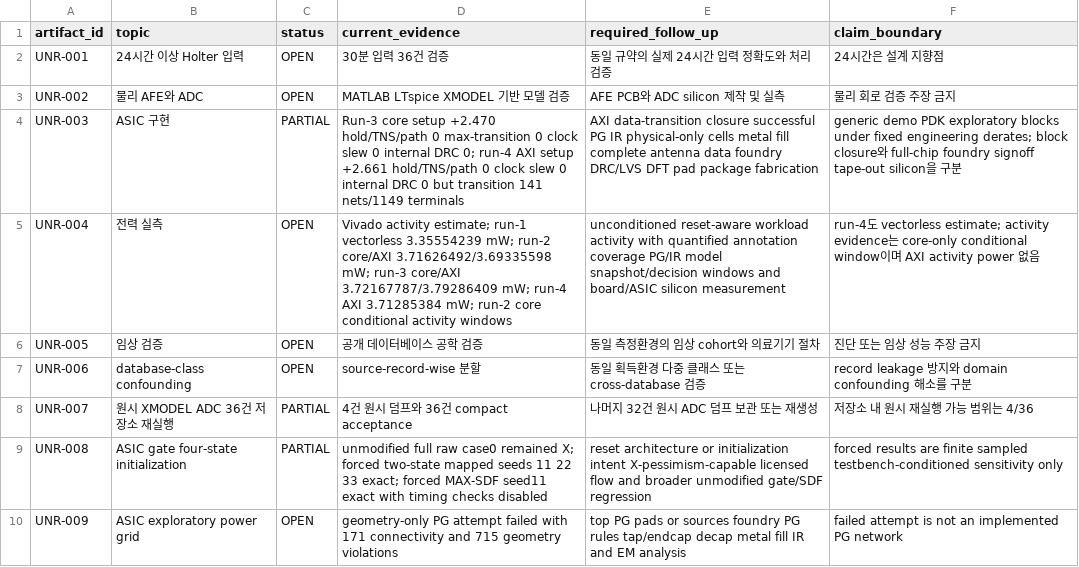
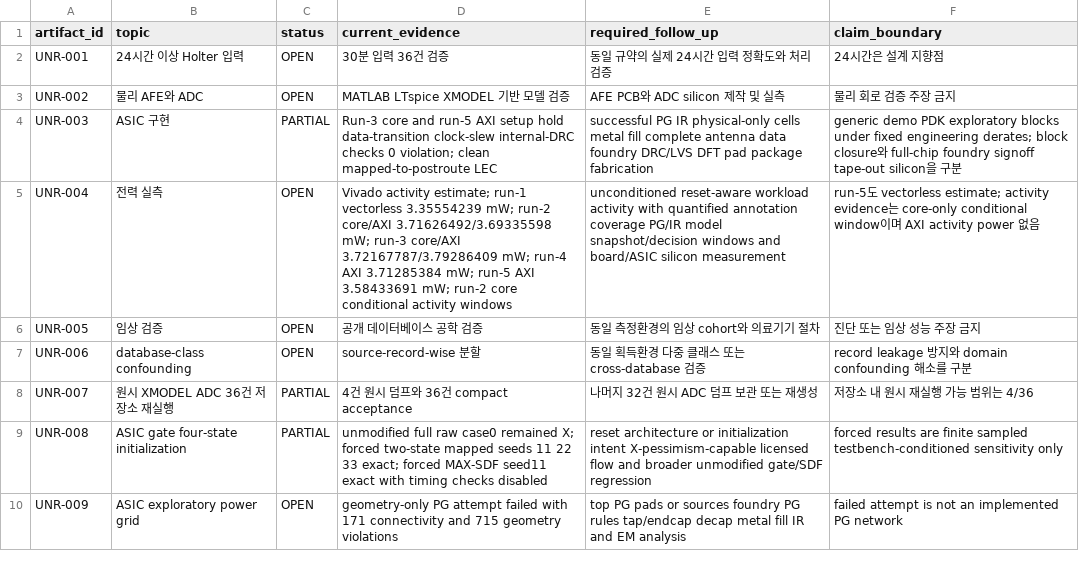
Before and after one commit to Sheep-gun/SNN-ECG-Streaming-4-Class-Classifier, a CSV file: project_registry/unresolved_artifacts.csv, drawn as a sheet.

```diff
--- a/project_registry/unresolved_artifacts.csv
+++ b/project_registry/unresolved_artifacts.csv
@@ -3,4 +3,4 @@ UNR-001,24시간 이상 Holter 입력,OPEN,30분 입력 36건 검증,동일 규
 UNR-002,물리 AFE와 ADC,OPEN,MATLAB LTspice XMODEL 기반 모델 검증,AFE PCB와 ADC silicon 제작 및 실측,물리 회로 검증 주장 금지
-UNR-003,ASIC 구현,PARTIAL,"Run-3 core setup +2.470 hold/TNS/path 0 max-transition 0 clock slew 0 internal DRC 0; run-4 AXI setup +2.661 hold/TNS/path 0 clock slew 0 internal DRC 0 but transition 141 nets/1149 terminals","AXI data-transition closure successful PG IR physical-only cells metal fill complete antenna data foundry DRC/LVS DFT pad package fabrication","generic demo PDK exploratory blocks under fixed engineering derates; block closure와 full-chip foundry signoff tape-out silicon을 구분"
-UNR-004,전력 실측,OPEN,"Vivado activity estimate; run-1 vectorless 3.35554239 mW; run-2 core/AXI 3.71626492/3.69335598 mW; run-3 core/AXI 3.72167787/3.79286409 mW; run-4 AXI 3.71285384 mW; run-2 core conditional activity windows","unconditioned reset-aware workload activity with quantified annotation coverage PG/IR model snapshot/decision windows and board/ASIC silicon measurement","run-4도 vectorless estimate; activity evidence는 core-only conditional window이며 AXI activity power 없음"
+UNR-003,ASIC 구현,PARTIAL,"Run-3 core and run-5 AXI setup hold data-transition clock-slew internal-DRC checks 0 violation; clean mapped-to-postroute LEC","successful PG IR physical-only cells metal fill complete antenna data foundry DRC/LVS DFT pad package fabrication","generic demo PDK exploratory blocks under fixed engineering derates; block closure와 full-chip foundry signoff tape-out silicon을 구분"
+UNR-004,전력 실측,OPEN,"Vivado activity estimate; run-1 vectorless 3.35554239 mW; run-2 core/AXI 3.71626492/3.69335598 mW; run-3 core/AXI 3.72167787/3.79286409 mW; run-4 AXI 3.71285384 mW; run-5 AXI 3.58433691 mW; run-2 core conditional activity windows","unconditioned reset-aware workload activity with quantified annotation coverage PG/IR model snapshot/decision windows and board/ASIC silicon measurement","run-5도 vectorless estimate; activity evidence는 core-only conditional window이며 AXI activity power 없음"
 UNR-005,임상 검증,OPEN,공개 데이터베이스 공학 검증,동일 측정환경의 임상 cohort와 의료기기 절차,진단 또는 임상 성능 주장 금지
```
Also changed, not shown: project_registry/artifact_manifest.csv, project_registry/claim_registry.csv, 30 other files.
